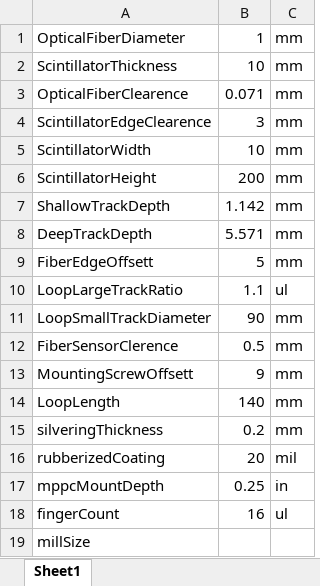
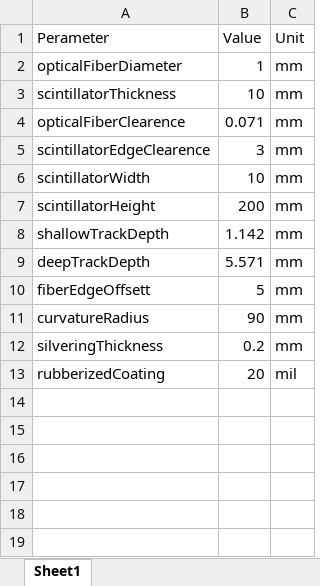
Before and after one commit to muonTelescope/scintillatorPanel, an Excel workbook: scintillator.xlsx, sheet Sheet1, drawn as a sheet; values as stored, in another font and other column widths than the file's, no borders; removed rows and columns are numbered as before the commit, all else as after; the diff names each change by its address in the sheet, - before the commit and + after, or states it on an @@ line.

```diff
--- a/scintillator.xlsx (sheet Sheet1)
+++ b/scintillator.xlsx (sheet Sheet1)
+row 1: Perameter | Value | Unit
-A2: OpticalFiberDiameter
+A2: opticalFiberDiameter
-A3: ScintillatorThickness
+A3: scintillatorThickness
-A4: OpticalFiberClearence
+A4: opticalFiberClearence
-A5: ScintillatorEdgeClearence
+A5: scintillatorEdgeClearence
-A6: ScintillatorWidth
+A6: scintillatorWidth
-A7: ScintillatorHeight
+A7: scintillatorHeight
-A8: ShallowTrackDepth
+A8: shallowTrackDepth
-A9: DeepTrackDepth
+A9: deepTrackDepth
-A10: FiberEdgeOffsett
+A10: fiberEdgeOffsett
-row 10: LoopLargeTrackRatio | 1.1 | ul
-A11: LoopSmallTrackDiameter
+A11: curvatureRadius
-row 12: FiberSensorClerence | 0.5 | mm
-row 13: MountingScrewOffsett | 9 | mm
-row 14: LoopLength | 140 | mm
-row 17: mppcMountDepth | 0.25 | in
-row 18: fingerCount | 16 | ul
-row 19: millSize
```
Also changed, not shown: formulas that keep their value, 8 other files.
